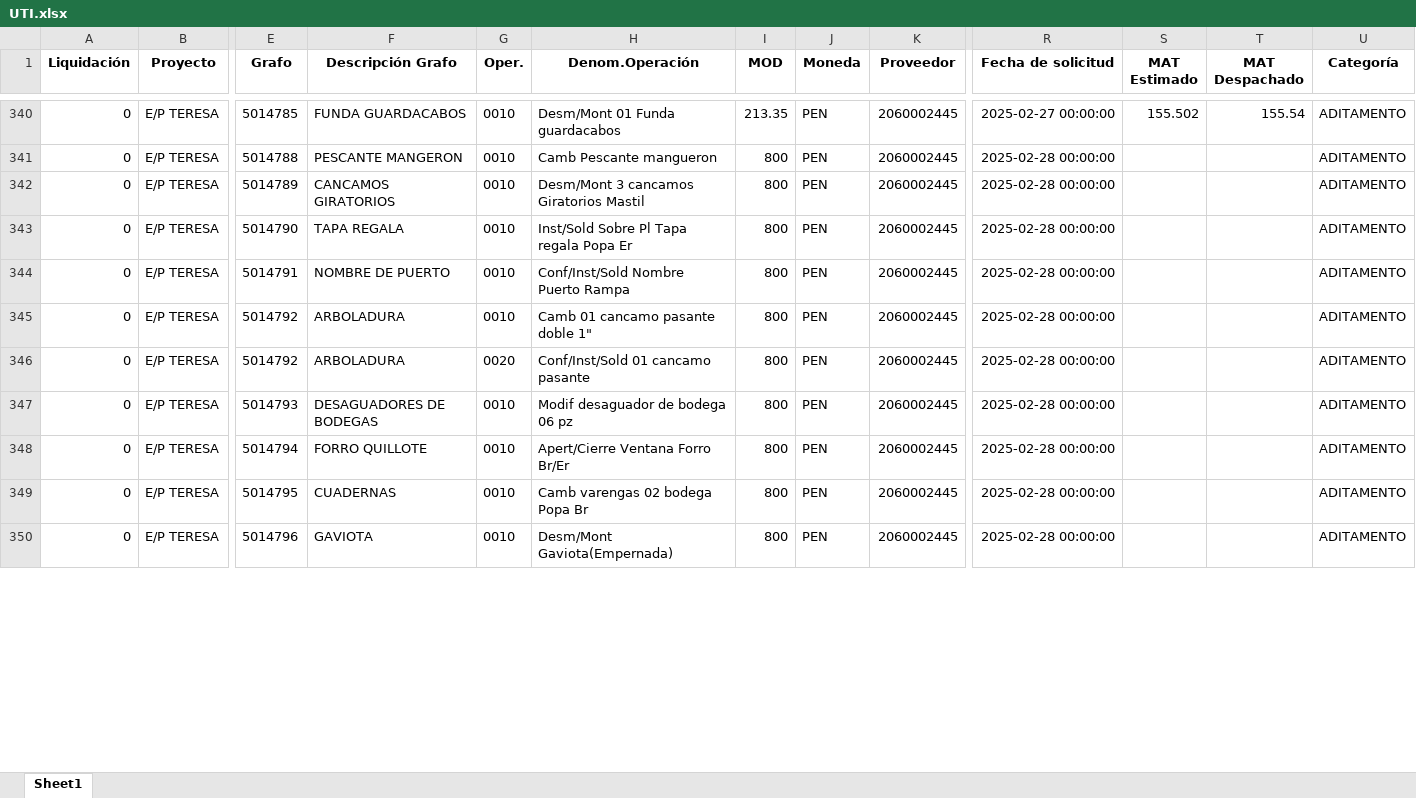
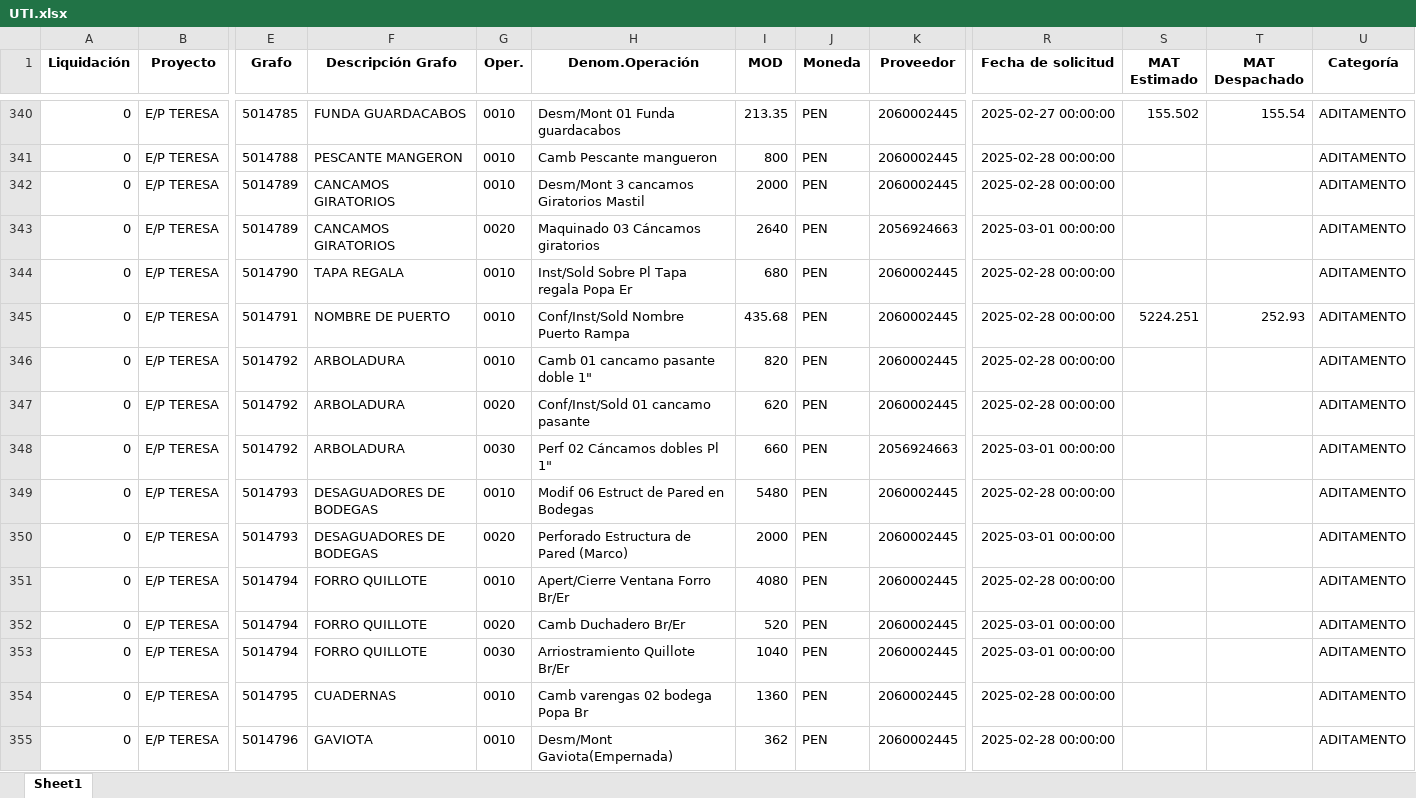
Before and after one commit to ProyectosAstillero/Astillero, an Excel workbook: 2025-1/UTI.xlsx, sheet Sheet1, drawn as a sheet; only a part is shown, gaps mark what is left out; values as stored, in another font and other column widths than the file's, no borders; addresses are those after the commit; rows hold the shown columns only; the diff covers the shown part only; the diff names each change by its address in the sheet, - before the commit and + after, or states it on an @@ line.

```diff
--- a/2025-1/UTI.xlsx (sheet Sheet1)
+++ b/2025-1/UTI.xlsx (sheet Sheet1)
-I342 (MOD): 800
+I342 (MOD): 2000
+row 343: 0 | E/P TERESA | 5014789 | CANCAMOS GIRATORIOS | 0020 | Maquinado 03 Cáncamos giratorios | 2640 | PEN | 2056924663 | 2025-03-01 00:00:00 |  |  | ADITAMENTO
-I344 (MOD): 800
+I344 (MOD): 680
-I345 (MOD): 800
+I345 (MOD): 435.68
-S345 (MAT Estimado): (empty)
+S345 (MAT Estimado): 5224.251
-T345 (MAT Despachado): (empty)
+T345 (MAT Despachado): 252.93
-I346 (MOD): 800
+I346 (MOD): 820
-I347 (MOD): 800
+I347 (MOD): 620
+row 348: 0 | E/P TERESA | 5014792 | ARBOLADURA | 0030 | Perf 02 Cáncamos dobles Pl 1" | 660 | PEN | 2056924663 | 2025-03-01 00:00:00 |  |  | ADITAMENTO
-H349 (Denom.Operación): Modif desaguador de bodega 06 pz
+H349 (Denom.Operación): Modif 06 Estruct de Pared en Bodegas
-I349 (MOD): 800
+I349 (MOD): 5480
+row 350: 0 | E/P TERESA | 5014793 | DESAGUADORES DE BODEGAS | 0020 | Perforado Estructura de Pared (Marco) | 2000 | PEN | 2060002445 | 2025-03-01 00:00:00 |  |  | ADITAMENTO
-I351 (MOD): 800
+I351 (MOD): 4080
+row 352: 0 | E/P TERESA | 5014794 | FORRO QUILLOTE | 0020 | Camb Duchadero Br/Er | 520 | PEN | 2060002445 | 2025-03-01 00:00:00 |  |  | ADITAMENTO
+row 353: 0 | E/P TERESA | 5014794 | FORRO QUILLOTE | 0030 | Arriostramiento Quillote Br/Er | 1040 | PEN | 2060002445 | 2025-03-01 00:00:00 |  |  | ADITAMENTO
-I354 (MOD): 800
+I354 (MOD): 1360
-I355 (MOD): 800
+I355 (MOD): 362
```
Also changed, not shown: 21 added rows and 91 edited cells elsewhere in this sheet, 2025-1/REDI.xlsx.
